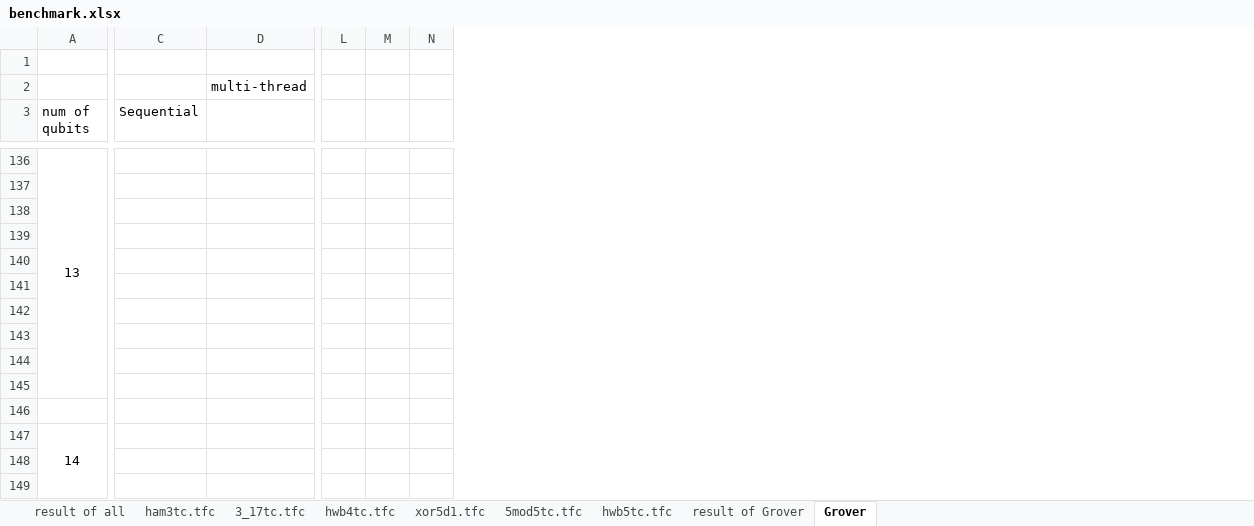
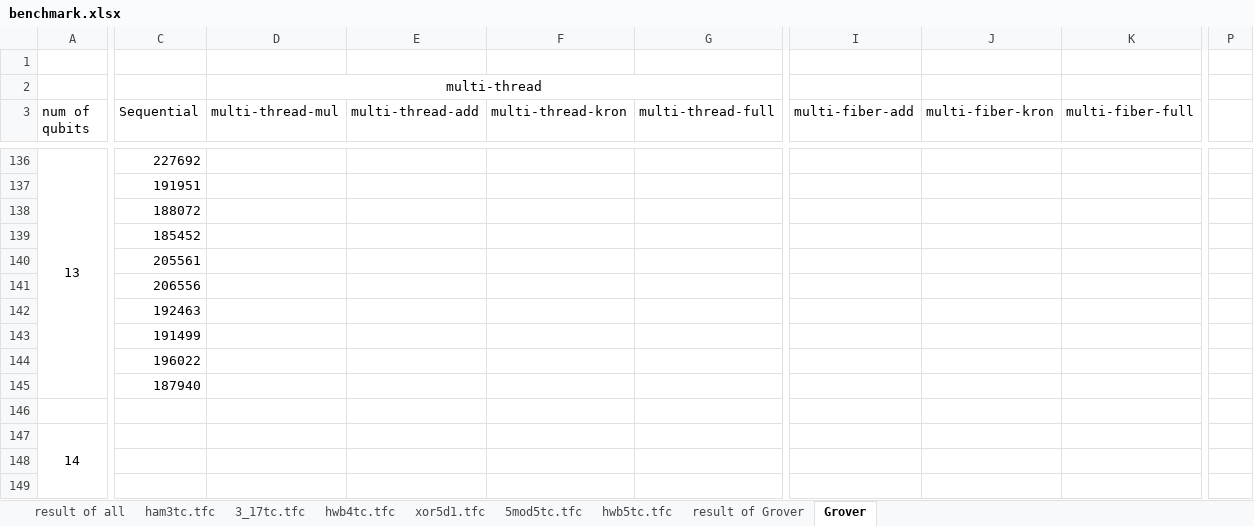
Before and after one commit to uj151133/my_quantum_simulator_with_gpu, an Excel workbook: data/benchmark.xlsx, sheet Grover, drawn as a sheet; only a part is shown, gaps mark what is left out; values as stored, in another font and other column widths than the file's, no borders; removed rows and columns are numbered as before the commit, all else as after; the diff covers the shown part only; the diff names each change by its address in the sheet, - before the commit and + after, or states it on an @@ line.

```diff
--- a/data/benchmark.xlsx (sheet Grover)
+++ b/data/benchmark.xlsx (sheet Grover)
-column D, row 2: multi-thread
+column D (multi-thread-mul), row 2: multi-thread
+column E (multi-thread-add), empty
+column F (multi-thread-kron), empty
+column G (multi-thread-full), empty
+column I (multi-fiber-add), empty
+column J (multi-fiber-kron), empty
+column K (multi-fiber-full), empty
-column L, empty
-column M, empty
-column N, empty
+column P, empty
-C136 (Sequential): (empty)
+C136 (Sequential): 227692
-C137 (Sequential): (empty)
+C137 (Sequential): 191951
-C138 (Sequential): (empty)
+C138 (Sequential): 188072
-C139 (Sequential): (empty)
+C139 (Sequential): 185452
-C140 (Sequential): (empty)
+C140 (Sequential): 205561
-C141 (Sequential): (empty)
+C141 (Sequential): 206556
-C142 (Sequential): (empty)
+C142 (Sequential): 192463
-C143 (Sequential): (empty)
+C143 (Sequential): 191499
-C144 (Sequential): (empty)
+C144 (Sequential): 196022
-C145 (Sequential): (empty)
+C145 (Sequential): 187940
```
Also changed, not shown: 19 added rows, 19 removed rows, 8 added columns, 2 removed columns, 2 edited cells, cell formats and merged cells elsewhere in this sheet, sheet result of Grover, formulas that keep their value, charts or pictures, 1 other file.
